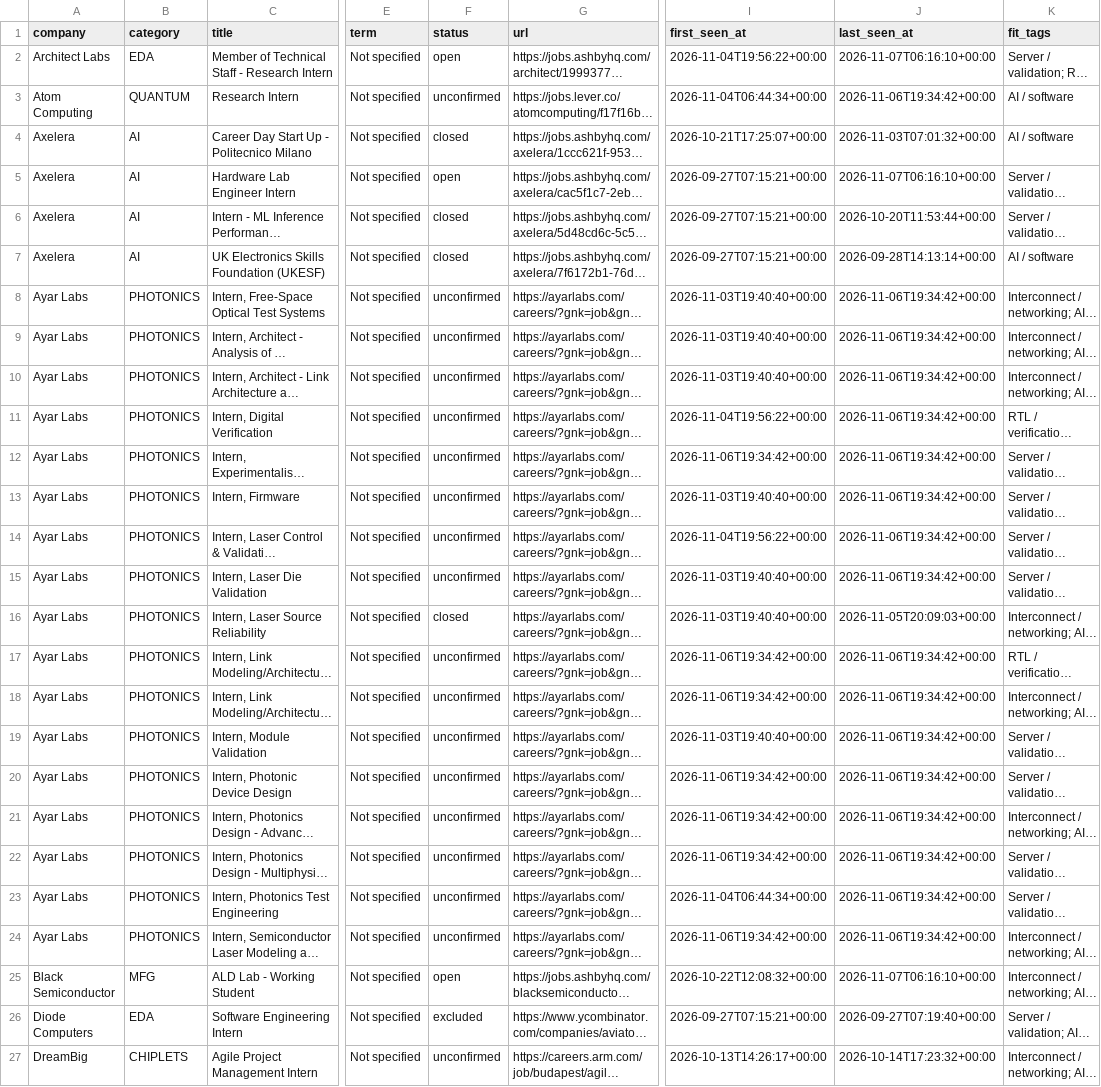
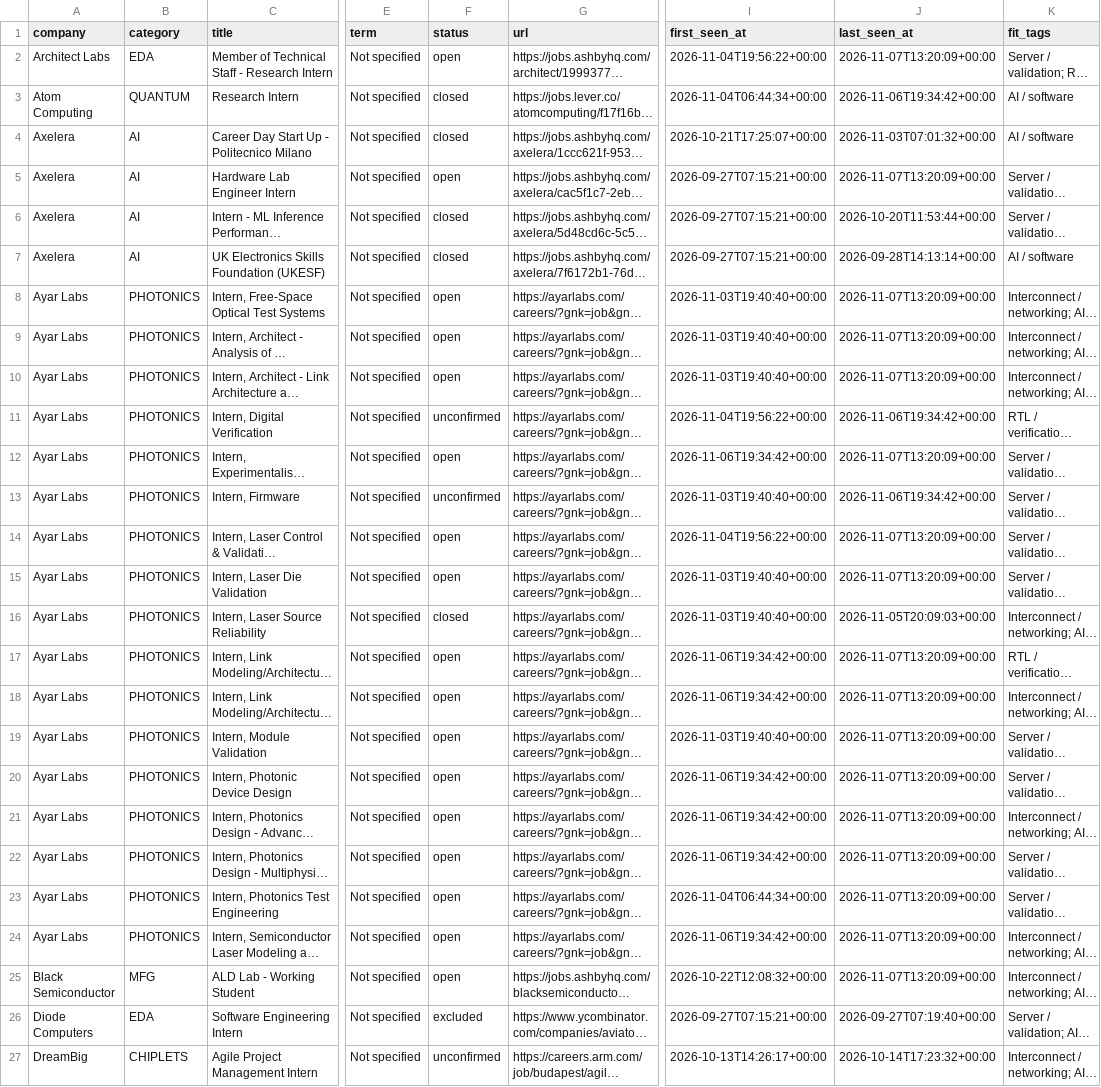
Before and after one commit to sarva12/Semiconductor-Startup-Internships-2027, a CSV file: data/internships.csv, drawn as a sheet; only a part is shown, gaps mark what is left out; long unchanged cells end in …; the diff covers the shown part only; the diff names each change by its address in the sheet, - before the commit and + after, or states it on an @@ line.

```diff
--- a/data/internships.csv
+++ b/data/internships.csv
-J2 (last_seen_at): 2026-11-07T06:16:10+00:00
+J2 (last_seen_at): 2026-11-07T13:20:09+00:00
-F3 (status): unconfirmed
+F3 (status): closed
-J5 (last_seen_at): 2026-11-07T06:16:10+00:00
+J5 (last_seen_at): 2026-11-07T13:20:09+00:00
-F8:F10 (status): unconfirmed
+F8:F10 (status): open
-J8:J10 (last_seen_at): 2026-11-06T19:34:42+00:00
+J8:J10 (last_seen_at): 2026-11-07T13:20:09+00:00
-F12 (status): unconfirmed
+F12 (status): open
-J12 (last_seen_at): 2026-11-06T19:34:42+00:00
+J12 (last_seen_at): 2026-11-07T13:20:09+00:00
-F14:F15 (status): unconfirmed
+F14:F15 (status): open
-J14:J15 (last_seen_at): 2026-11-06T19:34:42+00:00
+J14:J15 (last_seen_at): 2026-11-07T13:20:09+00:00
-F17:F24 (status): unconfirmed
+F17:F24 (status): open
-J17:J24 (last_seen_at): 2026-11-06T19:34:42+00:00
+J17:J24 (last_seen_at): 2026-11-07T13:20:09+00:00
-J25 (last_seen_at): 2026-11-07T06:16:10+00:00
+J25 (last_seen_at): 2026-11-07T13:20:09+00:00
```
Also changed, not shown: 44 edited cells elsewhere in this file, 10 other files.
